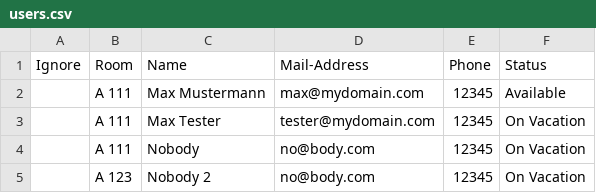
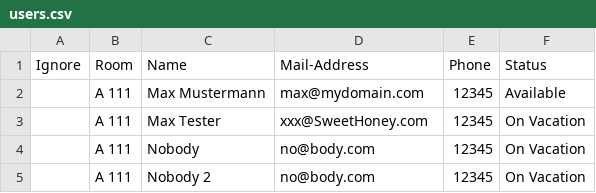
Before and after one commit to Janfiderheld/Drahtloses-Tuerschild-PA, a CSV file: PHP-Webserver/users.csv, drawn as a sheet.

```diff
--- a/PHP-Webserver/users.csv
+++ b/PHP-Webserver/users.csv
@@ -2,4 +2,4 @@
 "","A 111","Max Mustermann","max@mydomain.com","12345","Available"
-"","A 111","Max Tester","tester@mydomain.com","12345","On Vacation"
+"","A 111","Max Tester","xxx@SweetHoney.com","12345","On Vacation"
 "","A 111","Nobody","no@body.com","12345","On Vacation"
-"","A 123","Nobody 2","no@body.com","12345","On Vacation"
+"","A 111","Nobody 2","no@body.com","12345","On Vacation"
```
Also changed, not shown: 6 other files.
